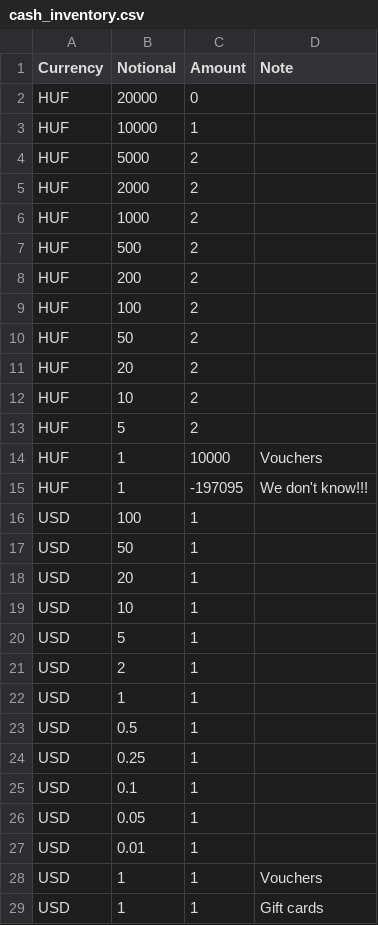
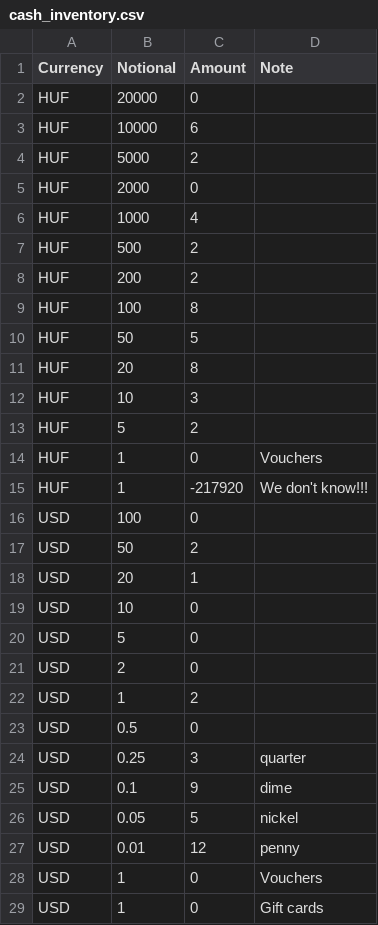
Before and after one commit to vektor8891/finance-R, a CSV file: input/cash_inventory.csv, drawn as a sheet; only a part is shown; the diff covers the shown part only.

```diff
--- a/input/cash_inventory.csv
+++ b/input/cash_inventory.csv
@@ -2,28 +2,28 @@ Currency,Notional,Amount,Note
 HUF,20000,0,
-HUF,10000,1,
+HUF,10000,6,
 HUF,5000,2,
-HUF,2000,2,
-HUF,1000,2,
+HUF,2000,0,
+HUF,1000,4,
 HUF,500,2,
 HUF,200,2,
-HUF,100,2,
-HUF,50,2,
-HUF,20,2,
-HUF,10,2,
+HUF,100,8,
+HUF,50,5,
+HUF,20,8,
+HUF,10,3,
 HUF,5,2,
-HUF,1,10000,Vouchers
-HUF,1,-197095,We don't know!!!
-USD,100,1,
-USD,50,1,
+HUF,1,0,Vouchers
+HUF,1,-217920,We don't know!!!
+USD,100,0,
+USD,50,2,
 USD,20,1,
-USD,10,1,
-USD,5,1,
-USD,2,1,
-USD,1,1,
-USD,0.5,1,
-USD,0.25,1,
-USD,0.1,1,
-USD,0.05,1,
-USD,0.01,1,
-USD,1,1,Vouchers
-USD,1,1,Gift cards
+USD,10,0,
+USD,5,0,
+USD,2,0,
+USD,1,2,
+USD,0.5,0,
+USD,0.25,3,quarter
+USD,0.1,9,dime
+USD,0.05,5,nickel
+USD,0.01,12,penny
+USD,1,0,Vouchers
+USD,1,0,Gift cards
```
Also changed, not shown: 11 added rows elsewhere in this file, input/initial_balance.csv, 4 other files.
